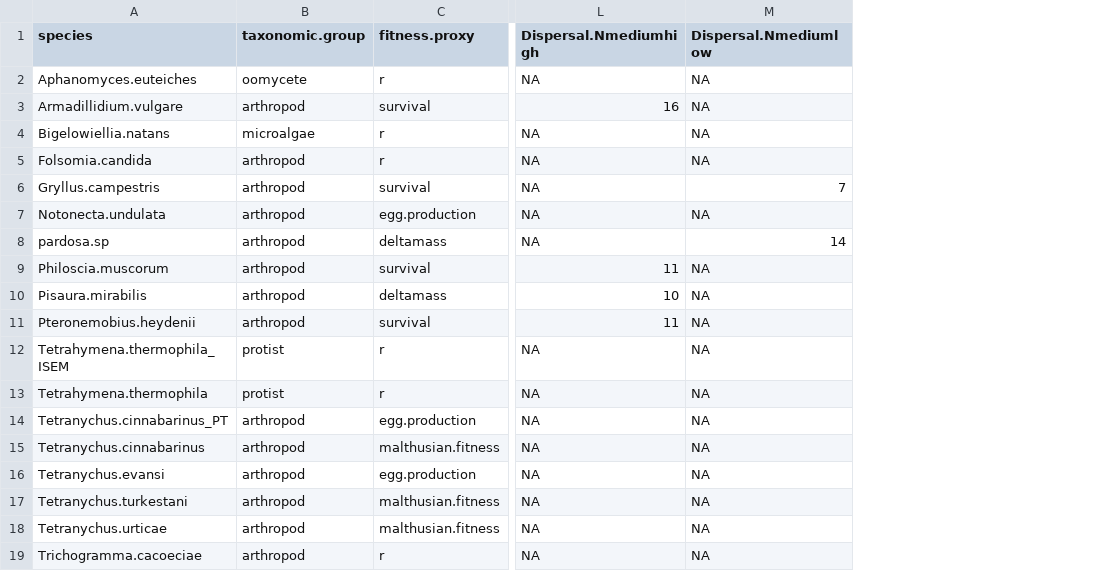
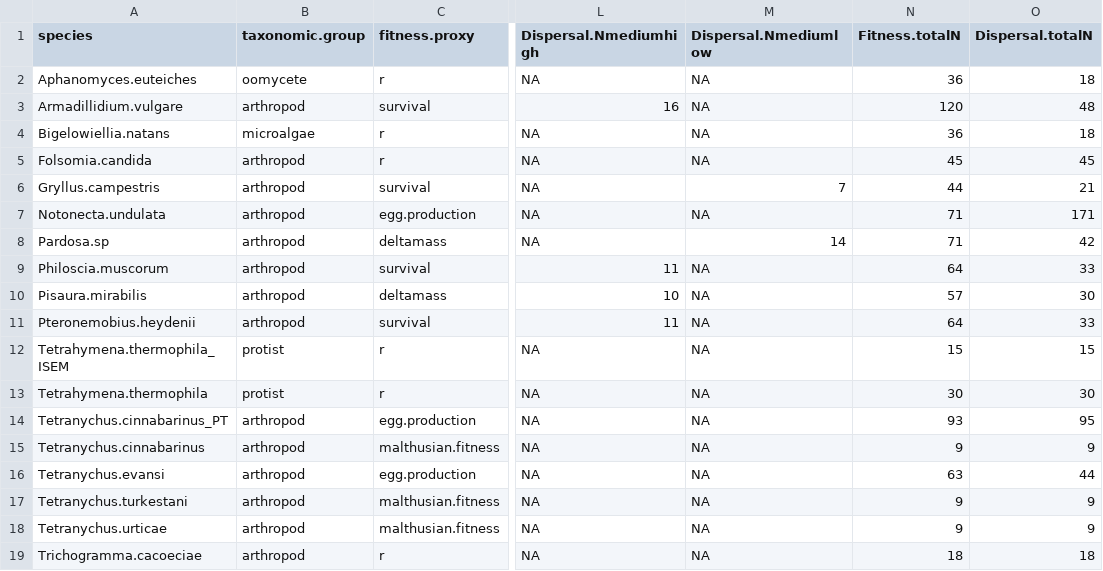
Before and after one commit to celina-baines/DispNet-Temperature-Dependent-Dispersal, a CSV file: outputs/Sample_sizes.csv, drawn as a sheet; only a part is shown, gaps mark what is left out; the diff names each change by its address in the sheet, - before the commit and + after, or states it on an @@ line.

Commit message:
added correct sample sizes to effect size estimates

```diff
--- a/outputs/Sample_sizes.csv
+++ b/outputs/Sample_sizes.csv
+column N (Fitness.totalN), rows 2-19: 36 | 120 | 36 | 45 | 44 | 71 | 71 | 64 | 57 | 64 | 15 | 30 | 93 | 9 | 63 | 9 | 9 | 18
+column O (Dispersal.totalN), rows 2-19: 18 | 48 | 18 | 45 | 21 | 171 | 42 | 33 | 30 | 33 | 15 | 30 | 95 | 9 | 44 | 9 | 9 | 18
-A8 (species): pardosa.sp
+A8 (species): Pardosa.sp
```
Also changed, not shown: 1 other file.
